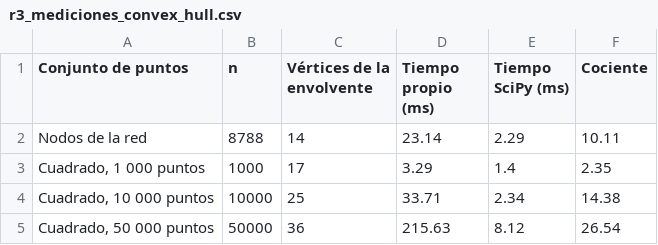
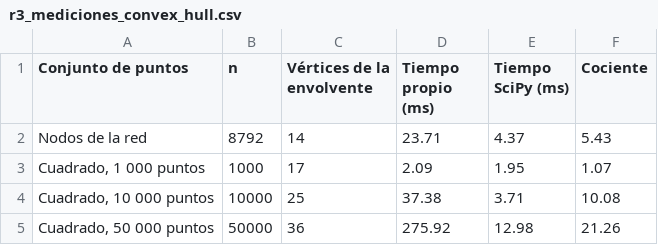
Before and after one commit to Estebangmz666/pcc-paths, a CSV file: data/resultados/r3_mediciones_convex_hull.csv, drawn as a sheet.

```diff
--- a/data/resultados/r3_mediciones_convex_hull.csv
+++ b/data/resultados/r3_mediciones_convex_hull.csv
@@ -1,5 +1,5 @@
 Conjunto de puntos,n,Vértices de la envolvente,Tiempo propio (ms),Tiempo SciPy (ms),Cociente
-Nodos de la red,8788,14,23.14,2.29,10.11
-"Cuadrado, 1 000 puntos",1000,17,3.29,1.4,2.35
-"Cuadrado, 10 000 puntos",10000,25,33.71,2.34,14.38
-"Cuadrado, 50 000 puntos",50000,36,215.63,8.12,26.54
+Nodos de la red,8792,14,23.71,4.37,5.43
+"Cuadrado, 1 000 puntos",1000,17,2.09,1.95,1.07
+"Cuadrado, 10 000 puntos",10000,25,37.38,3.71,10.08
+"Cuadrado, 50 000 puntos",50000,36,275.92,12.98,21.26
```
Also changed, not shown: data/catalogo_lugares.csv, data/catalogo_lugares_mapeado.csv, 38 other files.
